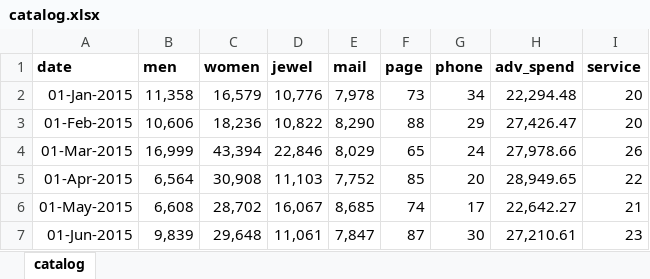
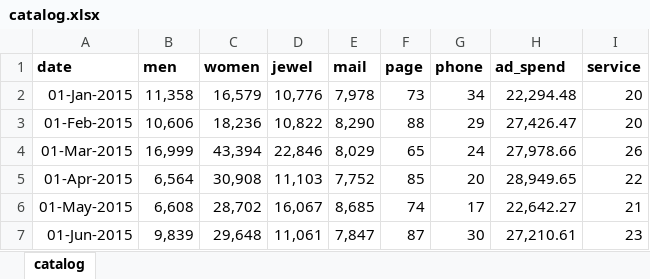
Before and after one commit to postlogist/forecasting_datasets, an Excel workbook: catalog/catalog.xlsx, sheet catalog, drawn as a sheet; only a part is shown; values as stored, in another font and other column widths than the file's, no borders; the diff names each change by its address in the sheet, - before the commit and + after, or states it on an @@ line.

Commit message:
Добавил датасет с продажами по каталогу

```diff
--- a/catalog/catalog.xlsx (sheet catalog)
+++ b/catalog/catalog.xlsx (sheet catalog)
-H1: adv_spend
+H1: ad_spend
```
